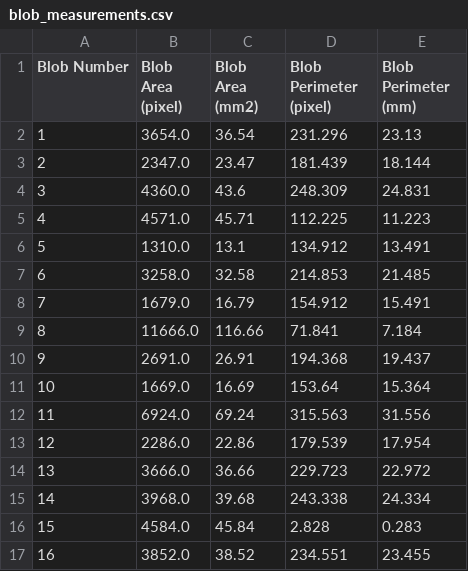
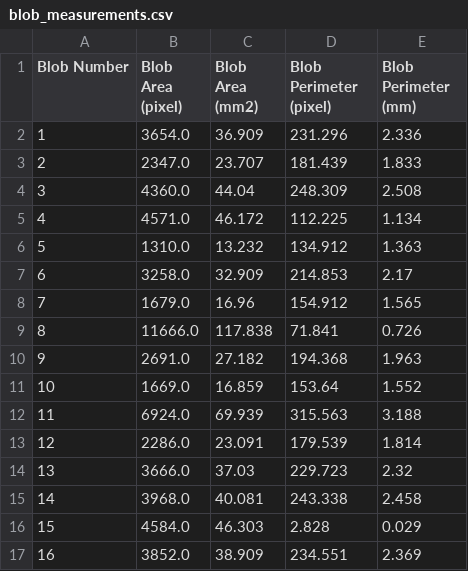
Before and after one commit to ahmetozlu/tensorflow_blob_analysis, a CSV file: processing_layer/blob_measurements.csv, drawn as a sheet; only a part is shown; the diff covers the shown part only.

```diff
--- a/processing_layer/blob_measurements.csv
+++ b/processing_layer/blob_measurements.csv
@@ -1,17 +1,17 @@
 Blob Number, Blob Area (pixel), Blob Area (mm2), Blob Perimeter (pixel), Blob Perimeter (mm)
-1,3654.0,36.54,231.296,23.13
-2,2347.0,23.47,181.439,18.144
-3,4360.0,43.6,248.309,24.831
-4,4571.0,45.71,112.225,11.223
-5,1310.0,13.1,134.912,13.491
-6,3258.0,32.58,214.853,21.485
-7,1679.0,16.79,154.912,15.491
-8,11666.0,116.66,71.841,7.184
-9,2691.0,26.91,194.368,19.437
-10,1669.0,16.69,153.64,15.364
-11,6924.0,69.24,315.563,31.556
-12,2286.0,22.86,179.539,17.954
-13,3666.0,36.66,229.723,22.972
-14,3968.0,39.68,243.338,24.334
-15,4584.0,45.84,2.828,0.283
-16,3852.0,38.52,234.551,23.455
+1,3654.0,36.909,231.296,2.336
+2,2347.0,23.707,181.439,1.833
+3,4360.0,44.04,248.309,2.508
+4,4571.0,46.172,112.225,1.134
+5,1310.0,13.232,134.912,1.363
+6,3258.0,32.909,214.853,2.17
+7,1679.0,16.96,154.912,1.565
+8,11666.0,117.838,71.841,0.726
+9,2691.0,27.182,194.368,1.963
+10,1669.0,16.859,153.64,1.552
+11,6924.0,69.939,315.563,3.188
+12,2286.0,23.091,179.539,1.814
+13,3666.0,37.03,229.723,2.32
+14,3968.0,40.081,243.338,2.458
+15,4584.0,46.303,2.828,0.029
+16,3852.0,38.909,234.551,2.369
```
Also changed, not shown: 40 edited cells elsewhere in this file, 3 other files.
